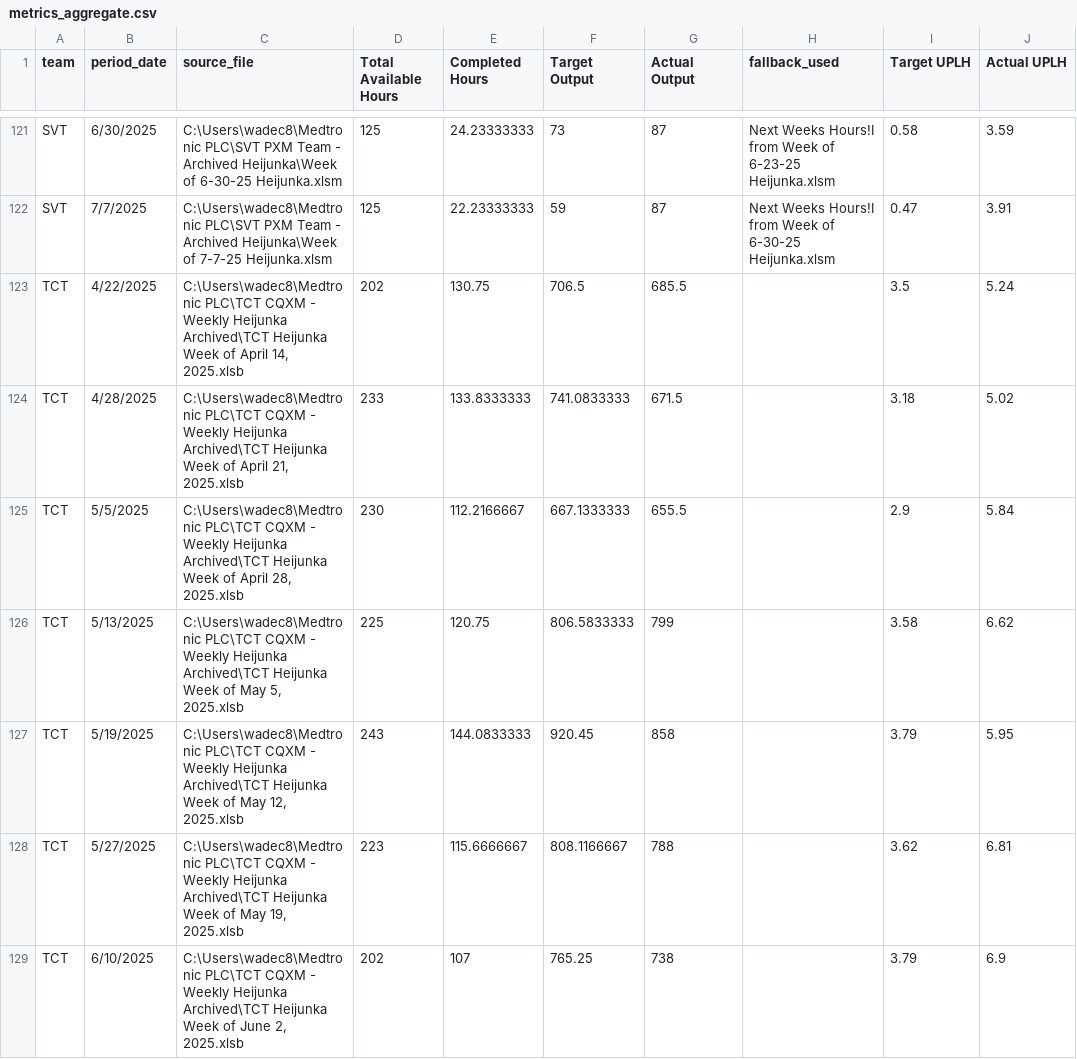
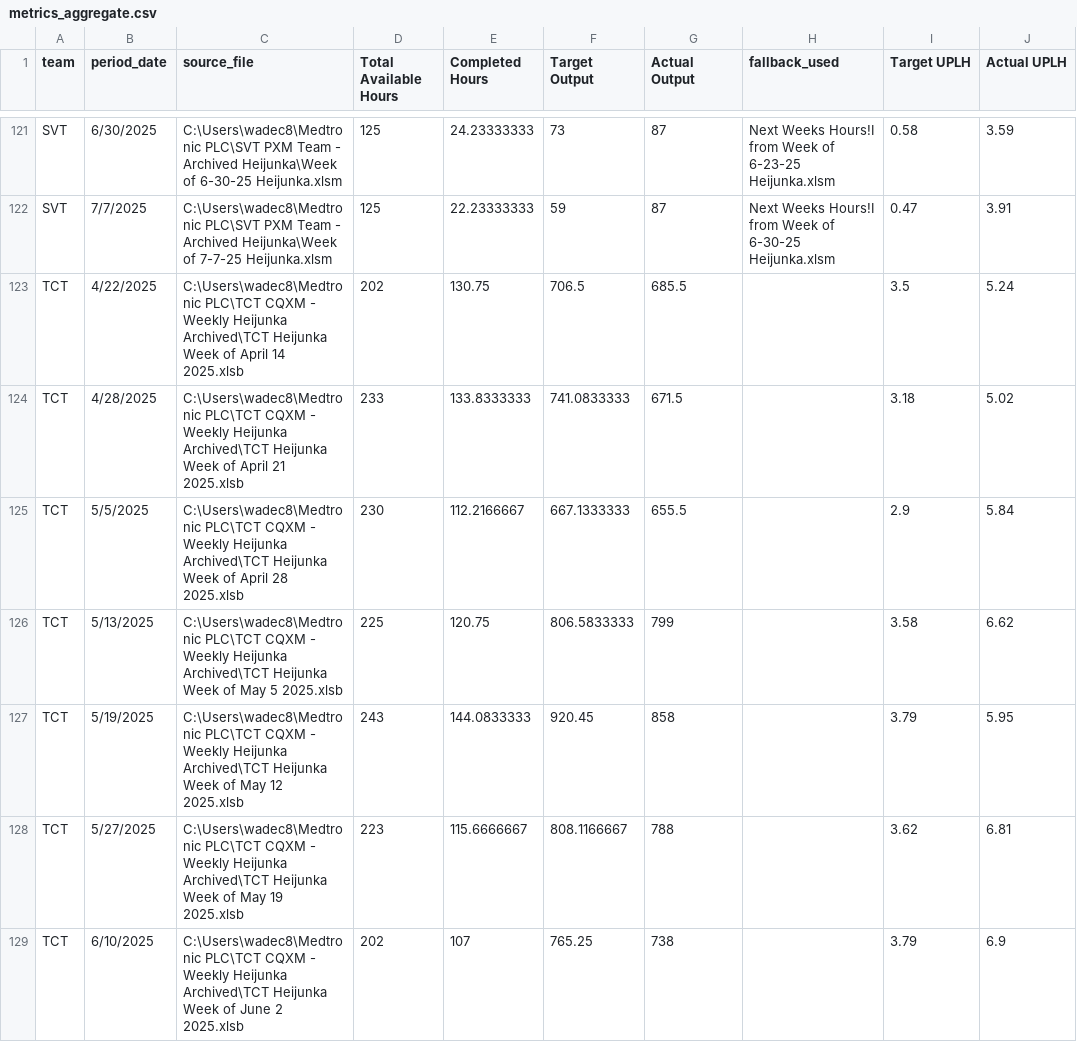
Before and after one commit to 17wadeche/heijunka-dash, a CSV file: metrics_aggregate.csv, drawn as a sheet; only a part is shown, gaps mark what is left out; the diff covers the shown part only; the diff names each change by its address in the sheet, - before the commit and + after, or states it on an @@ line.

Commit message:
no comma

```diff
--- a/metrics_aggregate.csv
+++ b/metrics_aggregate.csv
-C123 (source_file): …of April 14, 2025.xlsb
+C123 (source_file): …of April 14 2025.xlsb
-C124 (source_file): …of April 21, 2025.xlsb
+C124 (source_file): …of April 21 2025.xlsb
-C125 (source_file): …of April 28, 2025.xlsb
+C125 (source_file): …of April 28 2025.xlsb
-C126 (source_file): …of May 5, 2025.xlsb
+C126 (source_file): …of May 5 2025.xlsb
-C127 (source_file): …of May 12, 2025.xlsb
+C127 (source_file): …of May 12 2025.xlsb
-C128 (source_file): …of May 19, 2025.xlsb
+C128 (source_file): …of May 19 2025.xlsb
-C129 (source_file): …of June 2, 2025.xlsb
+C129 (source_file): …of June 2 2025.xlsb
```
Also changed, not shown: 31 edited cells elsewhere in this file.
